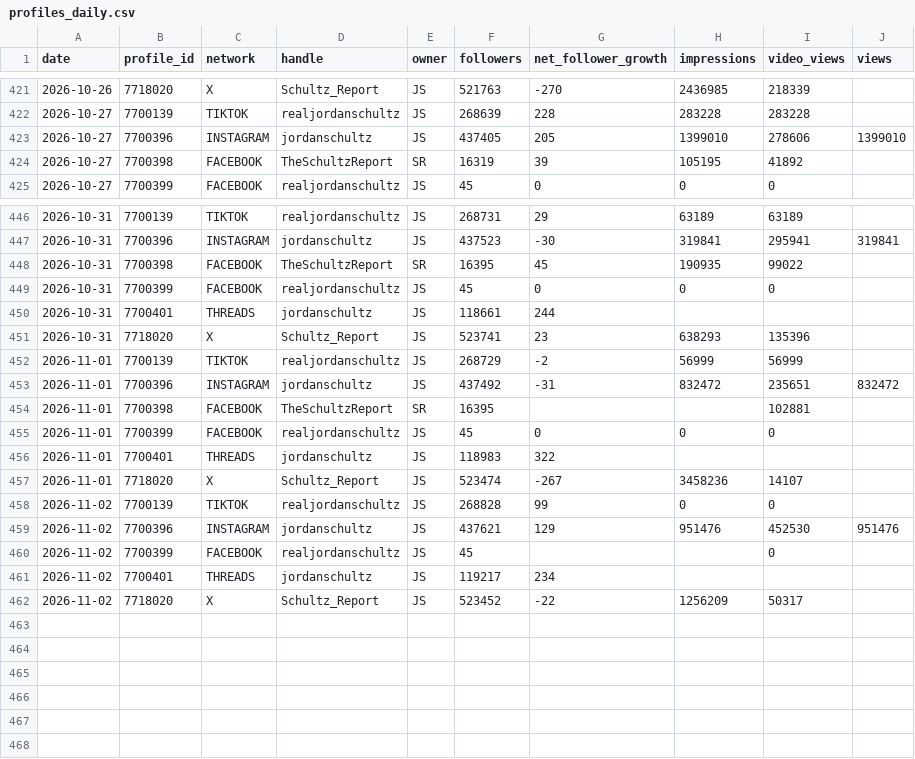
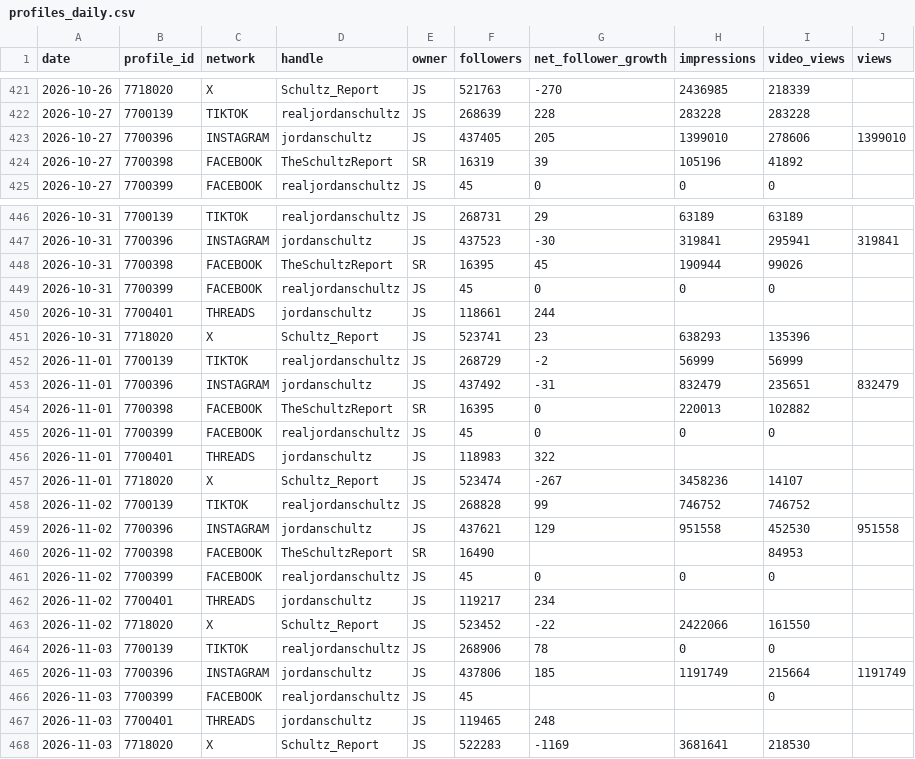
Before and after one commit to raindelaymedia/The-Schultz-Report, a CSV file: schultz_report/data_sr/from_rdm/sprout/profiles_daily.csv, drawn as a sheet; only a part is shown, gaps mark what is left out; the diff covers the shown part only.

```diff
--- a/schultz_report/data_sr/from_rdm/sprout/profiles_daily.csv
+++ b/schultz_report/data_sr/from_rdm/sprout/profiles_daily.csv
@@ -423,3 +423,3 @@ date,profile_id,network,handle,owner,followers,net_follower_growth,impressions,v
 2026-10-27,7700396,INSTAGRAM,jordanschultz,JS,437405,205,1399010,278606,1399010
-2026-10-27,7700398,FACEBOOK,TheSchultzReport,SR,16319,39,105195,41892,
+2026-10-27,7700398,FACEBOOK,TheSchultzReport,SR,16319,39,105196,41892,
 2026-10-27,7700399,FACEBOOK,realjordanschultz,JS,45,0,0,0,
@@ -447,3 +447,3 @@ date,profile_id,network,handle,owner,followers,net_follower_growth,impressions,v
 2026-10-31,7700396,INSTAGRAM,jordanschultz,JS,437523,-30,319841,295941,319841
-2026-10-31,7700398,FACEBOOK,TheSchultzReport,SR,16395,45,190935,99022,
+2026-10-31,7700398,FACEBOOK,TheSchultzReport,SR,16395,45,190944,99026,
 2026-10-31,7700399,FACEBOOK,realjordanschultz,JS,45,0,0,0,
@@ -452,4 +452,4 @@ date,profile_id,network,handle,owner,followers,net_follower_growth,impressions,v
 2026-11-01,7700139,TIKTOK,realjordanschultz,JS,268729,-2,56999,56999,
-2026-11-01,7700396,INSTAGRAM,jordanschultz,JS,437492,-31,832472,235651,832472
-2026-11-01,7700398,FACEBOOK,TheSchultzReport,SR,16395,,,102881,
+2026-11-01,7700396,INSTAGRAM,jordanschultz,JS,437492,-31,832479,235651,832479
+2026-11-01,7700398,FACEBOOK,TheSchultzReport,SR,16395,0,220013,102882,
 2026-11-01,7700399,FACEBOOK,realjordanschultz,JS,45,0,0,0,
@@ -457,6 +457,12 @@ date,profile_id,network,handle,owner,followers,net_follower_growth,impressions,v
 2026-11-01,7718020,X,Schultz_Report,JS,523474,-267,3458236,14107,
-2026-11-02,7700139,TIKTOK,realjordanschultz,JS,268828,99,0,0,
-2026-11-02,7700396,INSTAGRAM,jordanschultz,JS,437621,129,951476,452530,951476
-2026-11-02,7700399,FACEBOOK,realjordanschultz,JS,45,,,0,
+2026-11-02,7700139,TIKTOK,realjordanschultz,JS,268828,99,746752,746752,
+2026-11-02,7700396,INSTAGRAM,jordanschultz,JS,437621,129,951558,452530,951558
+2026-11-02,7700398,FACEBOOK,TheSchultzReport,SR,16490,,,84953,
+2026-11-02,7700399,FACEBOOK,realjordanschultz,JS,45,0,0,0,
 2026-11-02,7700401,THREADS,jordanschultz,JS,119217,234,,,
-2026-11-02,7718020,X,Schultz_Report,JS,523452,-22,1256209,50317,
+2026-11-02,7718020,X,Schultz_Report,JS,523452,-22,2422066,161550,
+2026-11-03,7700139,TIKTOK,realjordanschultz,JS,268906,78,0,0,
+2026-11-03,7700396,INSTAGRAM,jordanschultz,JS,437806,185,1191749,215664,1191749
+2026-11-03,7700399,FACEBOOK,realjordanschultz,JS,45,,,0,
+2026-11-03,7700401,THREADS,jordanschultz,JS,119465,248,,,
+2026-11-03,7718020,X,Schultz_Report,JS,522283,-1169,3681641,218530,
```
Also changed, not shown: 1 edited cell elsewhere in this file, schultz_report/data_sr/from_rdm/socials_sr.csv, schultz_report/data_sr/from_rdm/tiktok/account_daily.csv, 6 other files.
